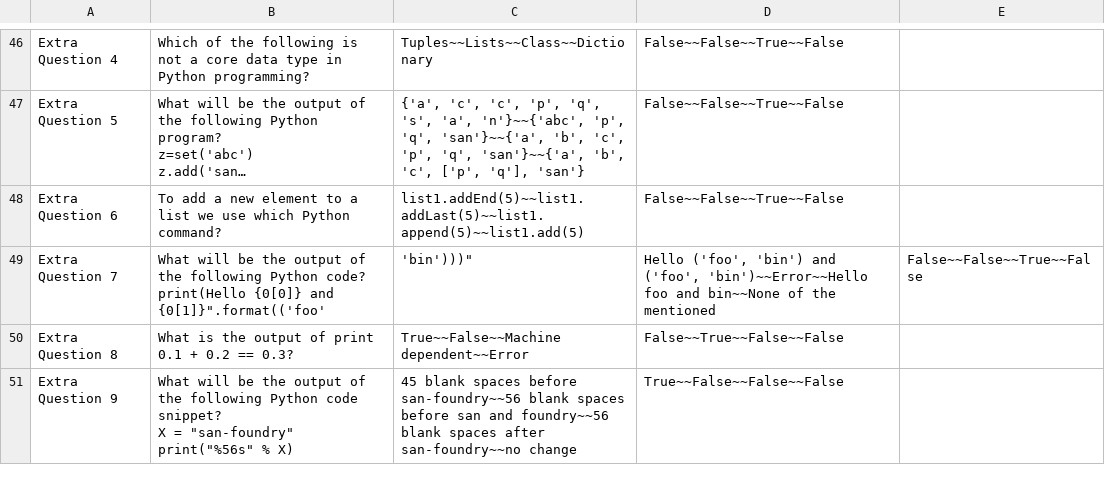
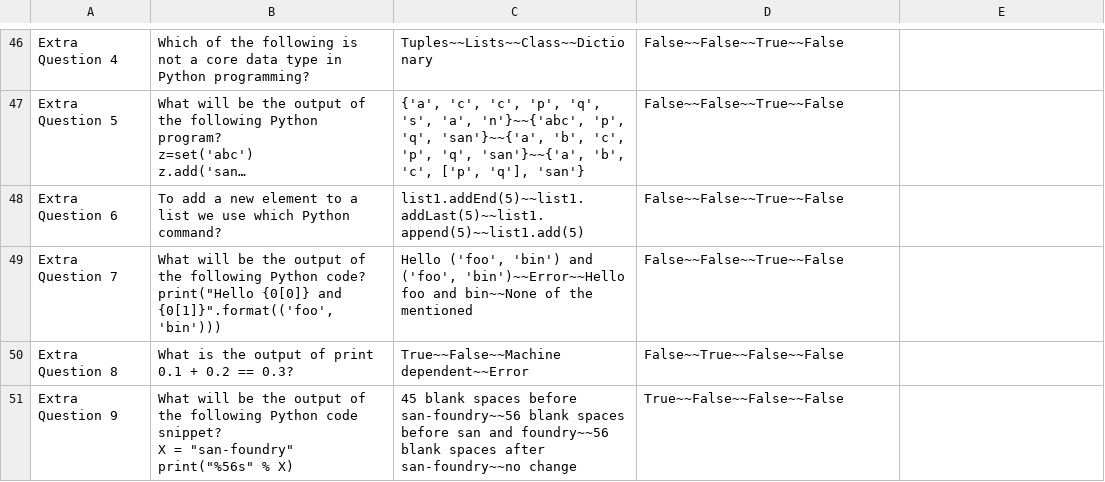
Before and after one commit to muratfirat78/Python, a CSV file: Proeftentamen_Questions.csv, drawn as a sheet; only a part is shown, gaps mark what is left out; long unchanged cells end in …; ↵ is a line break in a cell; the diff names each change by its address in the sheet, - before the commit and + after, or states it on an @@ line.

Commit message:
Add files via upload

```diff
--- a/Proeftentamen_Questions.csv
+++ b/Proeftentamen_Questions.csv
-B49: …Python code? ↵ print(Hello {0[0]} and {0[1]}".format(('foo'
+B49: …Python code? ↵ print("Hello {0[0]} and {0[1]}".format(('foo', 'bin')))
-C49: 'bin')))"
+C49: Hello ('foo', 'bin') and ('foo', 'bin')~~Error~~Hello foo and bin~~None of the mentioned
-D49: Hello ('foo', 'bin') and ('foo', 'bin')~~Error~~Hello foo and bin~~None of the mentioned
+D49: False~~False~~True~~False
-E49: False~~False~~True~~False
+E49: (empty)
```
